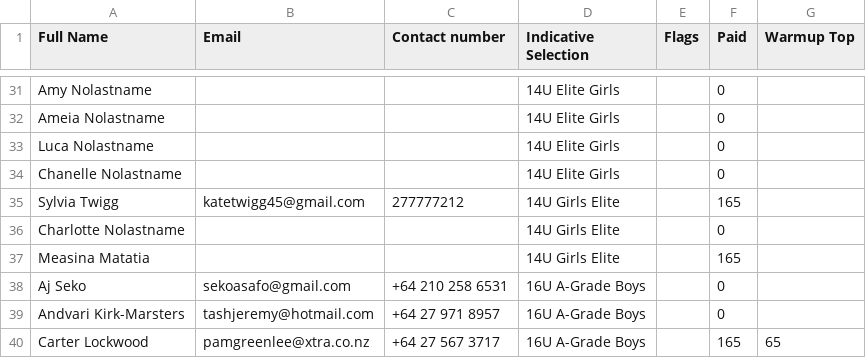
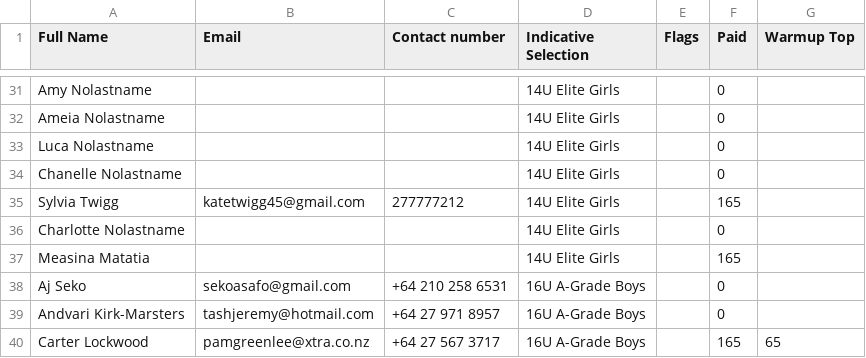
Before and after one commit to limonza/te-tai-hou-teams-2025, a CSV file: HNC.csv, drawn as a sheet; only a part is shown, gaps mark what is left out.

Commit message:
Update HNC.csv

```diff
--- a/HNC.csv
+++ b/HNC.csv
@@ -34,5 +34,5 @@ Luca Nolastname,,,14U Elite Girls,,0,
 Chanelle Nolastname,,,14U Elite Girls,,0,
-Sylvia Twigg,katetwigg45@gmail.com,277777212,14U Girls Elite,,165,
-Charlotte Nolastname,,,14U Girls Elite,,0,
-Measina Matatia,,,14U Girls Elite,,165,
+Sylvia Twigg,katetwigg45@gmail.com,277777212,14U Elite Girls,,165,
+Charlotte Nolastname,,,14U Elite Girls,,0,
+Measina Matatia,,,14U Elite Girls,,165,
 Aj Seko,sekoasafo@gmail.com,+64 210 258 6531,16U A-Grade Boys,,0,
```
